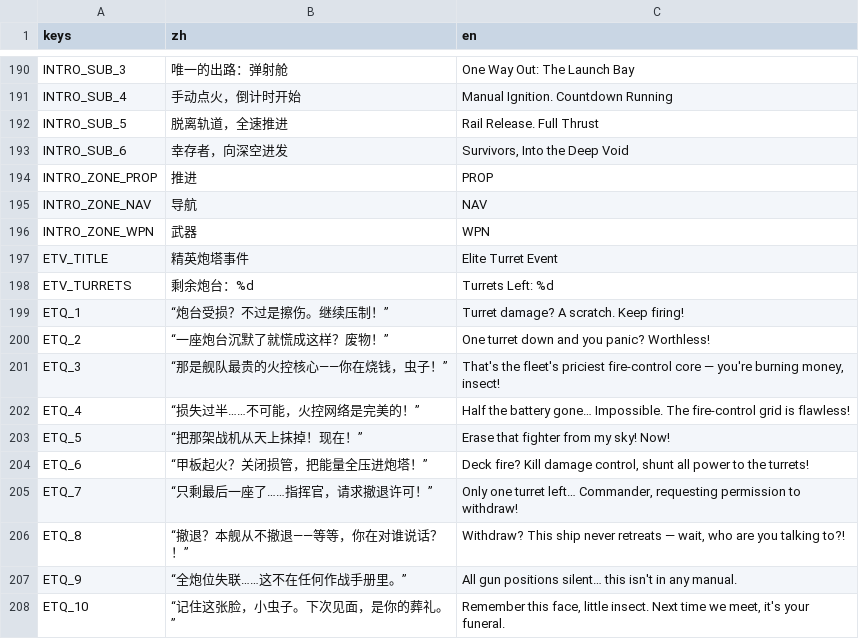
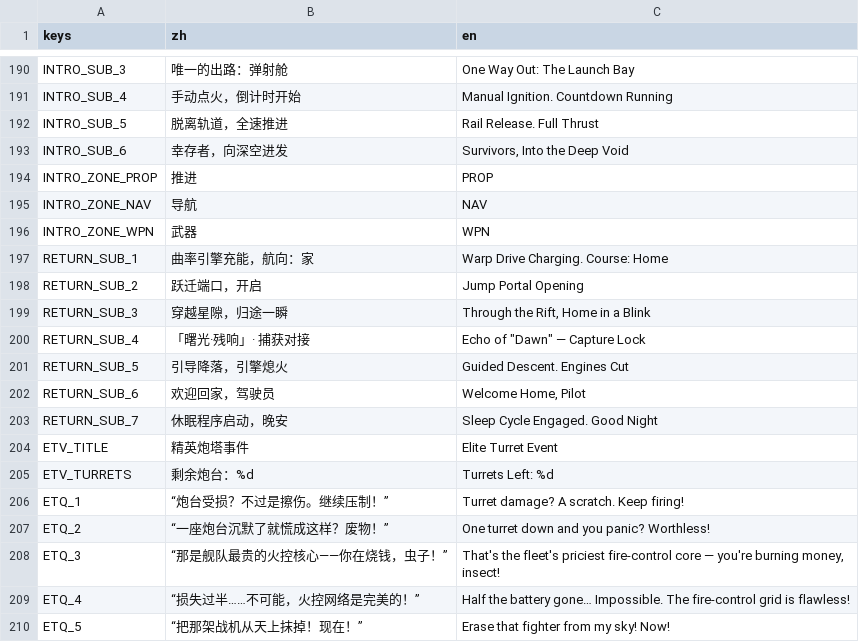
Before and after one commit to NeverToEver/InfiAir, a CSV file: data/translations.csv, drawn as a sheet; only a part is shown, gaps mark what is left out; the shorter side is filled out with more unchanged rows; the diff names each change by its address in the sheet, - before the commit and + after, or states it on an @@ line.

Commit message:
feat: 返航过场与虚影基地皮肤（7镜头跃迁过场+全息基地UI+SKIP_RETURN路由）
- 共享站体工厂 DawnStation（毁灭态/全息虚影态），开场镜头1纯提取复用
- 返航过场 ReturnCinematic：16.8s 七镜头（充能/端口/跃迁/捕获/降落/归舱/入眠），渐暗后接基地UI
- main 触发链路：返航白闪直切替换为过场，存档时机与继续出击逻辑不变
- BackNavigator 新增 SKIP_RETURN 路由；play_sfx 支持 pitch_scale
- 基地控制台虚影皮肤：PHANTOM_* token、半透明面板+扫描线+辉光垫+数据抖动，逻辑零改动
- 测试：return_cinematic_test（42断言）、return_capture 逐镜头截图工具；全量回归通过

```diff
--- a/data/translations.csv
+++ b/data/translations.csv
+row 197: RETURN_SUB_1 | 曲率引擎充能，航向：家 | Warp Drive Charging. Course: Home
+row 198: RETURN_SUB_2 | 跃迁端口，开启 | Jump Portal Opening
+row 199: RETURN_SUB_3 | 穿越星隙，归途一瞬 | Through the Rift, Home in a Blink
+row 200: RETURN_SUB_4 | 「曙光·残响」· 捕获对接 | Echo of "Dawn" — Capture Lock
+row 201: RETURN_SUB_5 | 引导降落，引擎熄火 | Guided Descent. Engines Cut
+row 202: RETURN_SUB_6 | 欢迎回家，驾驶员 | Welcome Home, Pilot
+row 203: RETURN_SUB_7 | 休眠程序启动，晚安 | Sleep Cycle Engaged. Good Night
```
Also changed, not shown: 26 other files.
